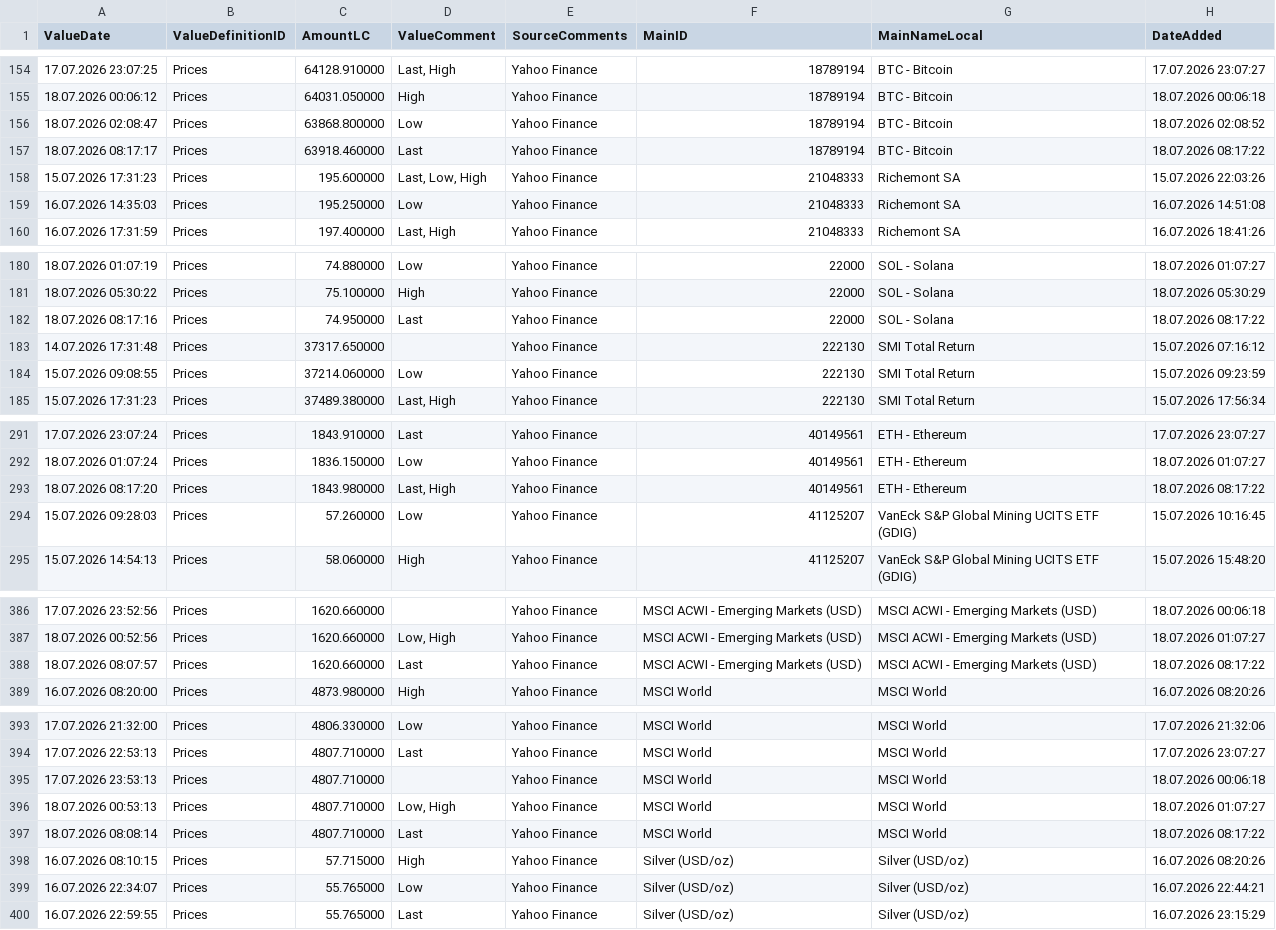
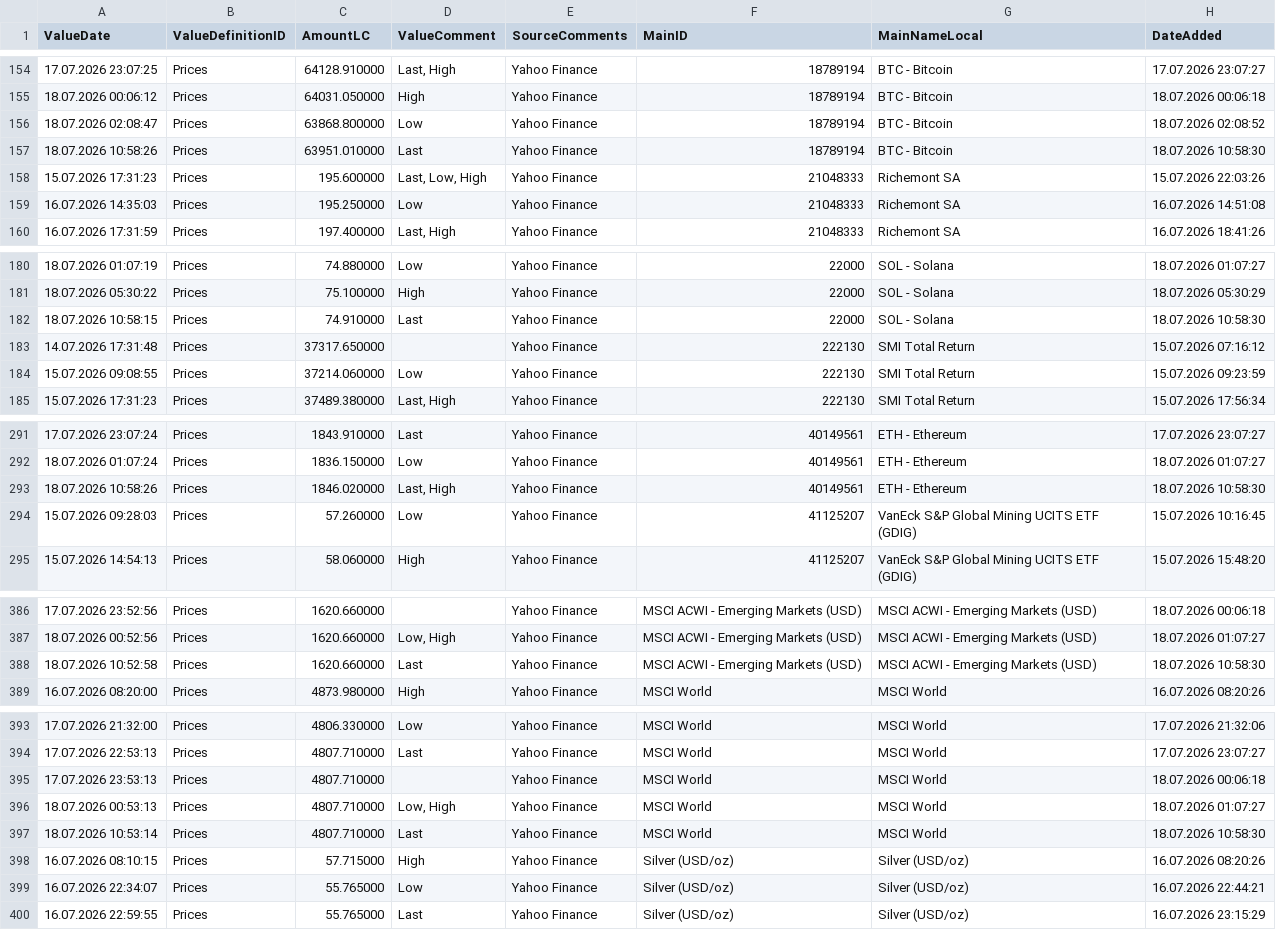
Before and after one commit to Munotstadt/financialdatacollector-public, a CSV file: all_data.csv, drawn as a sheet; only a part is shown, gaps mark what is left out.

```diff
--- a/all_data.csv
+++ b/all_data.csv
@@ -156,3 +156,3 @@ ValueDate,ValueDefinitionID,AmountLC,ValueComment,SourceComments,MainID,MainName
 18.07.2026 02:08:47,Prices,63868.800000,Low,Yahoo Finance,18789194,BTC - Bitcoin,18.07.2026 02:08:52
-18.07.2026 08:17:17,Prices,63918.460000,Last,Yahoo Finance,18789194,BTC - Bitcoin,18.07.2026 08:17:22
+18.07.2026 10:58:26,Prices,63951.010000,Last,Yahoo Finance,18789194,BTC - Bitcoin,18.07.2026 10:58:30
 15.07.2026 17:31:23,Prices,195.600000,"Last, Low, High",Yahoo Finance,21048333,Richemont SA,15.07.2026 22:03:26
@@ -181,3 +181,3 @@ ValueDate,ValueDefinitionID,AmountLC,ValueComment,SourceComments,MainID,MainName
 18.07.2026 05:30:22,Prices,75.100000,High,Yahoo Finance,22000,SOL - Solana,18.07.2026 05:30:29
-18.07.2026 08:17:16,Prices,74.950000,Last,Yahoo Finance,22000,SOL - Solana,18.07.2026 08:17:22
+18.07.2026 10:58:15,Prices,74.910000,Last,Yahoo Finance,22000,SOL - Solana,18.07.2026 10:58:30
 14.07.2026 17:31:48,Prices,37317.650000,,Yahoo Finance,222130,SMI Total Return,15.07.2026 07:16:12
@@ -292,3 +292,3 @@ ValueDate,ValueDefinitionID,AmountLC,ValueComment,SourceComments,MainID,MainName
 18.07.2026 01:07:24,Prices,1836.150000,Low,Yahoo Finance,40149561,ETH - Ethereum,18.07.2026 01:07:27
-18.07.2026 08:17:20,Prices,1843.980000,"Last, High",Yahoo Finance,40149561,ETH - Ethereum,18.07.2026 08:17:22
+18.07.2026 10:58:26,Prices,1846.020000,"Last, High",Yahoo Finance,40149561,ETH - Ethereum,18.07.2026 10:58:30
 15.07.2026 09:28:03,Prices,57.260000,Low,Yahoo Finance,41125207,VanEck S&P Global Mining UCITS ETF (GDIG),15.07.2026 10:16:45
@@ -387,3 +387,3 @@ ValueDate,ValueDefinitionID,AmountLC,ValueComment,SourceComments,MainID,MainName
 18.07.2026 00:52:56,Prices,1620.660000,"Low, High",Yahoo Finance,MSCI ACWI - Emerging Markets (USD),MSCI ACWI - Emerging Markets (USD),18.07.2026 01:07:27
-18.07.2026 08:07:57,Prices,1620.660000,Last,Yahoo Finance,MSCI ACWI - Emerging Markets (USD),MSCI ACWI - Emerging Markets (USD),18.07.2026 08:17:22
+18.07.2026 10:52:58,Prices,1620.660000,Last,Yahoo Finance,MSCI ACWI - Emerging Markets (USD),MSCI ACWI - Emerging Markets (USD),18.07.2026 10:58:30
 16.07.2026 08:20:00,Prices,4873.980000,High,Yahoo Finance,MSCI World,MSCI World,16.07.2026 08:20:26
@@ -396,3 +396,3 @@ ValueDate,ValueDefinitionID,AmountLC,ValueComment,SourceComments,MainID,MainName
 18.07.2026 00:53:13,Prices,4807.710000,"Low, High",Yahoo Finance,MSCI World,MSCI World,18.07.2026 01:07:27
-18.07.2026 08:08:14,Prices,4807.710000,Last,Yahoo Finance,MSCI World,MSCI World,18.07.2026 08:17:22
+18.07.2026 10:53:14,Prices,4807.710000,Last,Yahoo Finance,MSCI World,MSCI World,18.07.2026 10:58:30
 16.07.2026 08:10:15,Prices,57.715000,High,Yahoo Finance,Silver (USD/oz),Silver (USD/oz),16.07.2026 08:20:26
```
